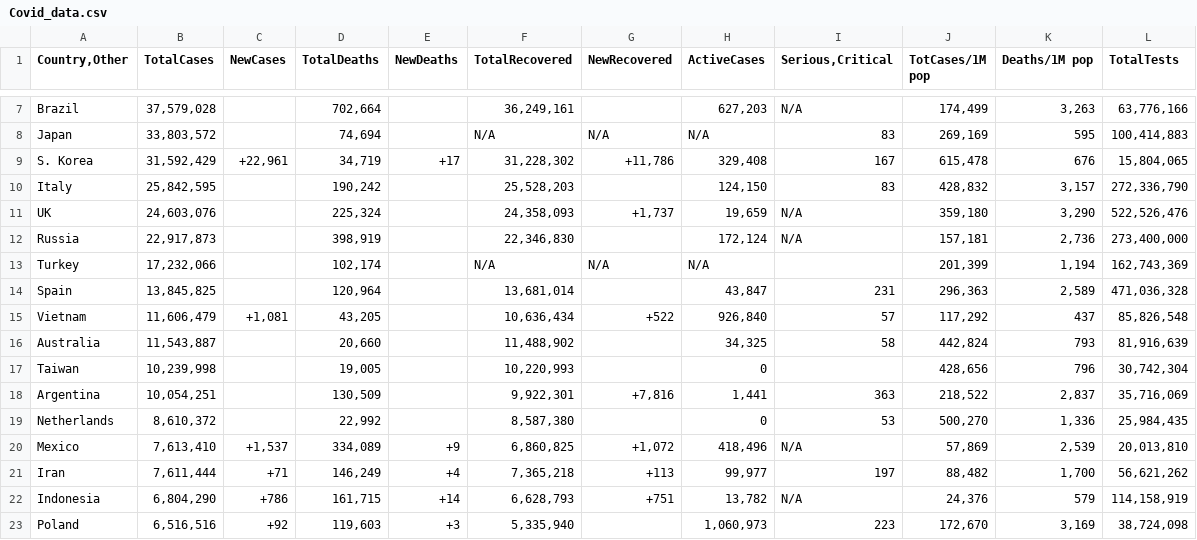
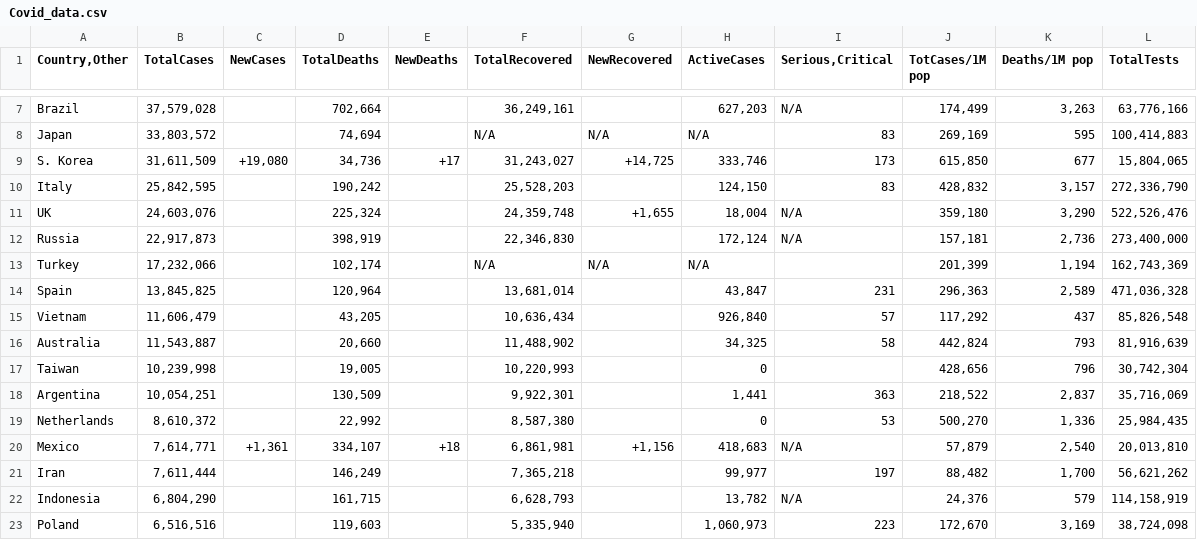
Before and after one commit to RochakSedai/Covid_Visualization, a CSV file: Covid_data.csv, drawn as a sheet; only a part is shown, gaps mark what is left out; the diff covers the shown part only.

```diff
--- a/Covid_data.csv
+++ b/Covid_data.csv
@@ -8,5 +8,5 @@ Brazil,"37,579,028",,"702,664",,"36,249,161",,"627,203",N/A,"174,499","3,263","6
 Japan,"33,803,572",,"74,694",,N/A,N/A,N/A,83,"269,169",595,"100,414,883"
-S. Korea,"31,592,429","+22,961","34,719",+17,"31,228,302","+11,786","329,408",167,"615,478",676,"15,804,065"
+S. Korea,"31,611,509","+19,080","34,736",+17,"31,243,027","+14,725","333,746",173,"615,850",677,"15,804,065"
 Italy,"25,842,595",,"190,242",,"25,528,203",,"124,150",83,"428,832","3,157","272,336,790"
-UK,"24,603,076",,"225,324",,"24,358,093","+1,737","19,659",N/A,"359,180","3,290","522,526,476"
+UK,"24,603,076",,"225,324",,"24,359,748","+1,655","18,004",N/A,"359,180","3,290","522,526,476"
 Russia,"22,917,873",,"398,919",,"22,346,830",,"172,124",N/A,"157,181","2,736","273,400,000"
@@ -14,10 +14,10 @@ Turkey,"17,232,066",,"102,174",,N/A,N/A,N/A,,"201,399","1,194","162,743,369"
 Spain,"13,845,825",,"120,964",,"13,681,014",,"43,847",231,"296,363","2,589","471,036,328"
-Vietnam,"11,606,479","+1,081","43,205",,"10,636,434",+522,"926,840",57,"117,292",437,"85,826,548"
+Vietnam,"11,606,479",,"43,205",,"10,636,434",,"926,840",57,"117,292",437,"85,826,548"
 Australia,"11,543,887",,"20,660",,"11,488,902",,"34,325",58,"442,824",793,"81,916,639"
 Taiwan,"10,239,998",,"19,005",,"10,220,993",,0,,"428,656",796,"30,742,304"
-Argentina,"10,054,251",,"130,509",,"9,922,301","+7,816","1,441",363,"218,522","2,837","35,716,069"
+Argentina,"10,054,251",,"130,509",,"9,922,301",,"1,441",363,"218,522","2,837","35,716,069"
 Netherlands,"8,610,372",,"22,992",,"8,587,380",,0,53,"500,270","1,336","25,984,435"
-Mexico,"7,613,410","+1,537","334,089",+9,"6,860,825","+1,072","418,496",N/A,"57,869","2,539","20,013,810"
-Iran,"7,611,444",+71,"146,249",+4,"7,365,218",+113,"99,977",197,"88,482","1,700","56,621,262"
-Indonesia,"6,804,290",+786,"161,715",+14,"6,628,793",+751,"13,782",N/A,"24,376",579,"114,158,919"
-Poland,"6,516,516",+92,"119,603",+3,"5,335,940",,"1,060,973",223,"172,670","3,169","38,724,098"
+Mexico,"7,614,771","+1,361","334,107",+18,"6,861,981","+1,156","418,683",N/A,"57,879","2,540","20,013,810"
+Iran,"7,611,444",,"146,249",,"7,365,218",,"99,977",197,"88,482","1,700","56,621,262"
+Indonesia,"6,804,290",,"161,715",,"6,628,793",,"13,782",N/A,"24,376",579,"114,158,919"
+Poland,"6,516,516",,"119,603",,"5,335,940",,"1,060,973",223,"172,670","3,169","38,724,098"
```
Also changed, not shown: 144 edited cells elsewhere in this file, 6 other files.
